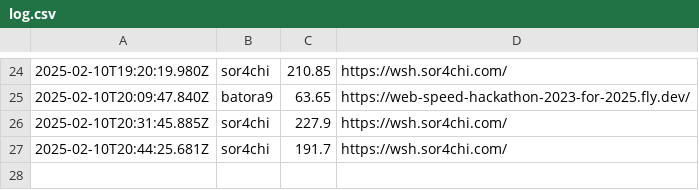
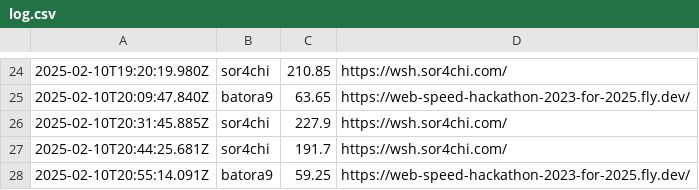
Before and after one commit to saitamau-maximum/web-speed-hackathon-2023-scoring-tool-for-2025, a CSV file: log.csv, drawn as a sheet; only a part is shown, gaps mark what is left out; the diff names each change by its address in the sheet, - before the commit and + after, or states it on an @@ line.

```diff
--- a/log.csv
+++ b/log.csv
+row 28: 2025-02-10T20:55:14.091Z | batora9 | 59.25 | https://web-speed-hackathon-2023-for-2025.fly.dev/
```
Also changed, not shown: score.csv, 1 other file.
